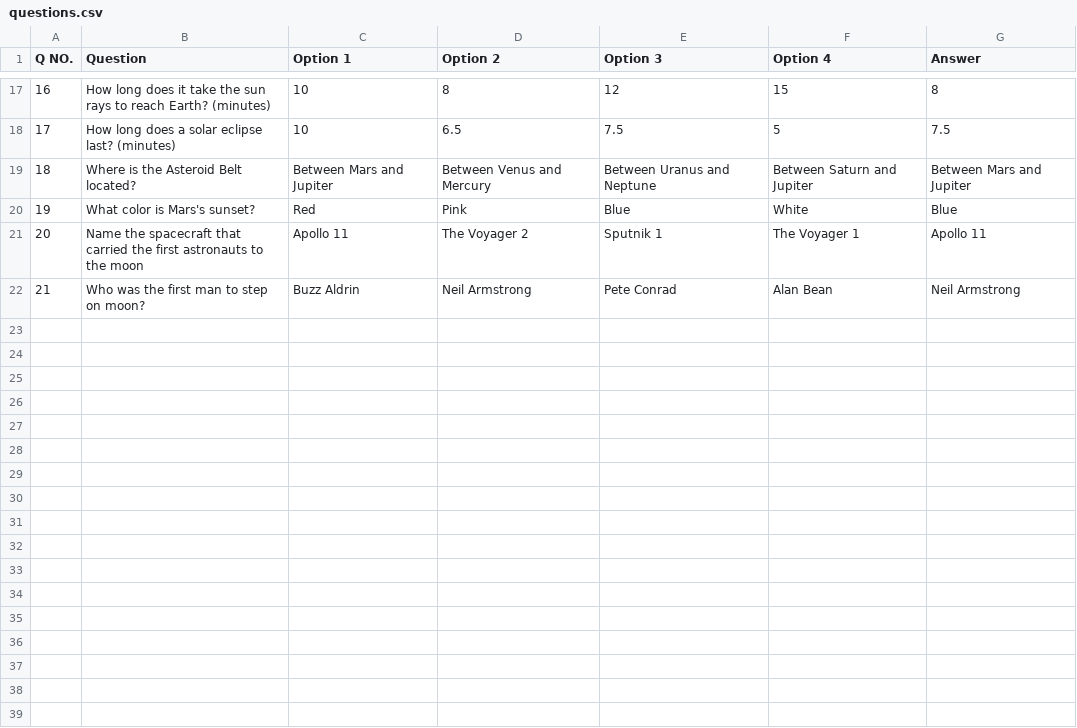
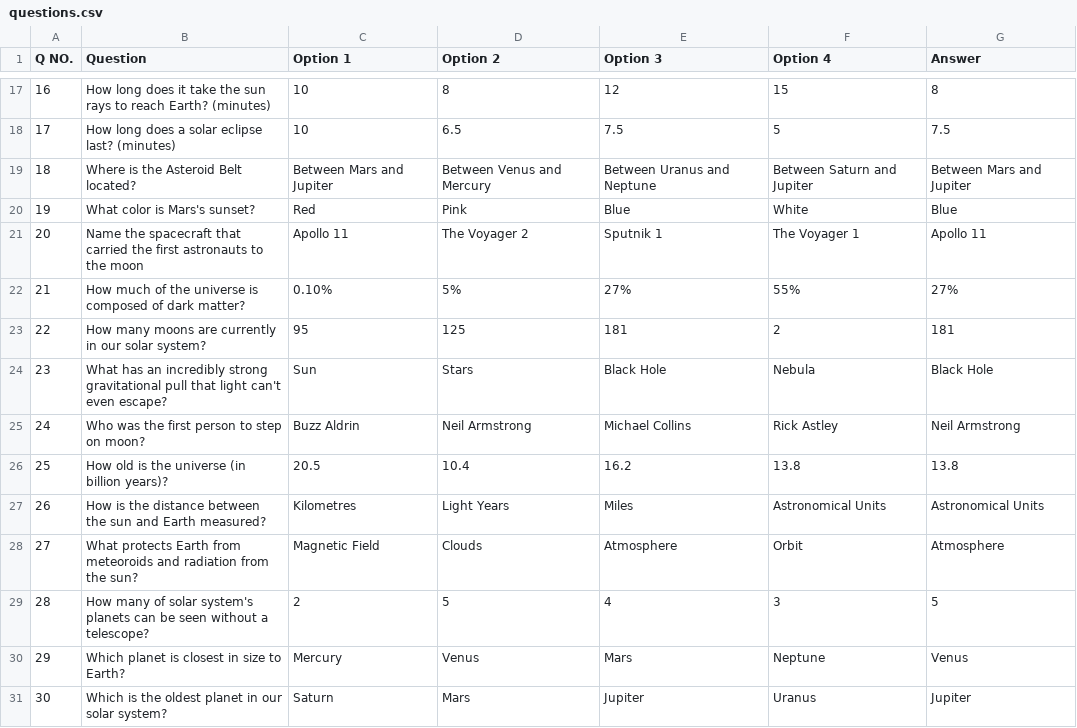
Before and after one commit to Vishesh-Sharma221/CTF-Cosmos-Trivia-and-Facts, a CSV file: questions.csv, drawn as a sheet; only a part is shown, gaps mark what is left out; addresses are those after the commit; the diff names each change by its address in the sheet, - before the commit and + after, or states it on an @@ line.

Commit message:
added ques

```diff
--- a/questions.csv
+++ b/questions.csv
+row 22: 21 | How much of the universe is composed of dark matter? | 0.10% | 5% | 27% | 55% | 27%
+row 23: 22 | How many moons are currently in our solar system? | 95 | 125 | 181 | 2 | 181
+row 24: 23 | What has an incredibly strong gravitational pull that light can't even escape? | Sun | Stars | Black Hole | Nebula | Black Hole
@@ column A (Q NO.) renumbered in row 25 @@
-B25 (Question): Who was the first man to step on moon?
+B25 (Question): Who was the first person to step on moon?
-E25 (Option 3): Pete Conrad
+E25 (Option 3): Michael Collins
-F25 (Option 4): Alan Bean
+F25 (Option 4): Rick Astley
+row 26: 25 | How old is the universe (in billion years)? | 20.5 | 10.4 | 16.2 | 13.8 | 13.8
+row 27: 26 | How is the distance between the sun and Earth measured? | Kilometres | Light Years | Miles | Astronomical Units | Astronomical Units
+row 28: 27 | What protects Earth from meteoroids and radiation from the sun? | Magnetic Field | Clouds | Atmosphere | Orbit | Atmosphere
+row 29: 28 | How many of solar system's planets can be seen without a telescope? | 2 | 5 | 4 | 3 | 5
+row 30: 29 | Which planet is closest in size to Earth? | Mercury | Venus | Mars | Neptune | Venus
+row 31: 30 | Which is the oldest planet in our solar system? | Saturn | Mars | Jupiter | Uranus | Jupiter
```
